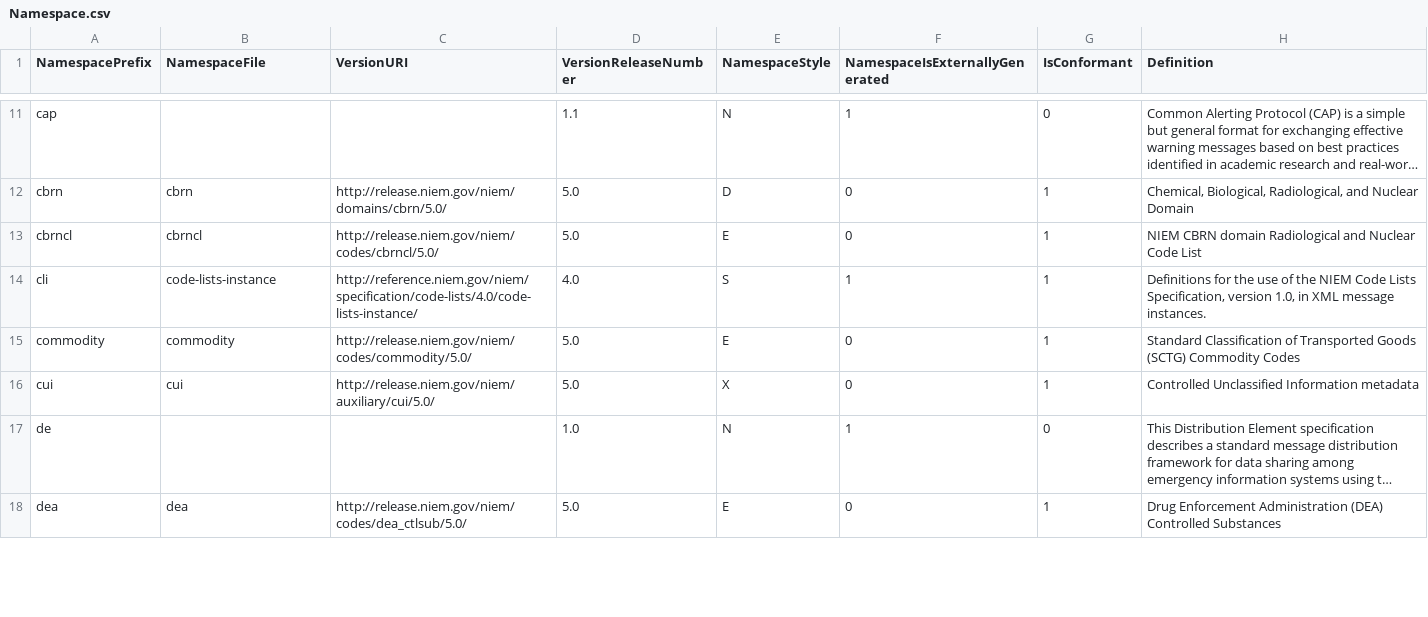
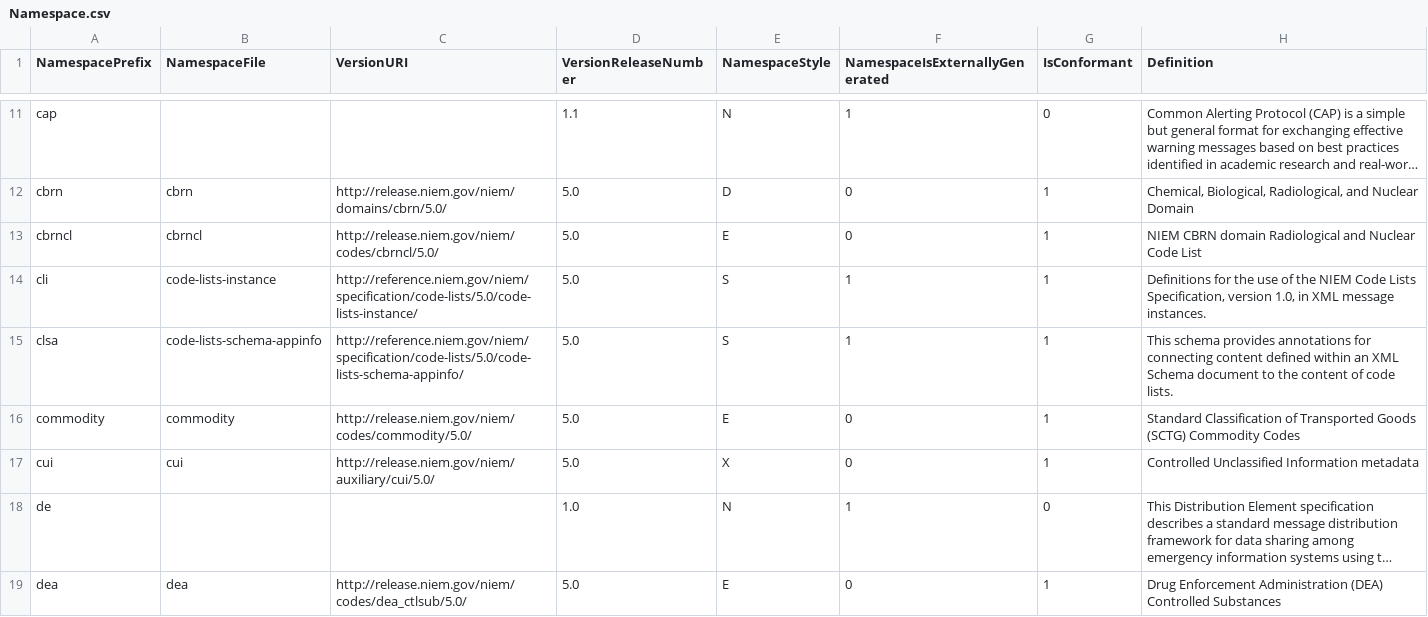
Before and after one commit to NIEM/NIEM-Releases, a CSV file: csv/Namespace.csv, drawn as a sheet; only a part is shown, gaps mark what is left out; long unchanged cells end in …; the diff covers the shown part only.

```diff
--- a/csv/Namespace.csv
+++ b/csv/Namespace.csv
@@ -13,3 +13,4 @@
 "cbrncl","cbrncl","http://release.niem.gov/niem/codes/cbrncl/5.0/","5.0","E",0,1,"NIEM CBRN domain Radiological and Nuclear Code List"
-"cli","code-lists-instance","http://reference.niem.gov/niem/specification/code-lists/4.0/code-lists-instance/","4.0","S",1,1,"Definitions for the use of the NIEM Code Lists Specification, version 1.0, in XML message instances."
+"cli","code-lists-instance","http://reference.niem.gov/niem/specification/code-lists/5.0/code-lists-instance/","5.0","S",1,1,"Definitions for the use of the NIEM Code Lists Specification, version 1.0, in XML message instances."
+"clsa","code-lists-schema-appinfo","http://reference.niem.gov/niem/specification/code-lists/5.0/code-lists-schema-appinfo/","5.0","S",1,1,"This schema provides annotations for connecting content defined within an XML Schema document to the content of code lists."
 "commodity","commodity","http://release.niem.gov/niem/codes/commodity/5.0/","5.0","E",0,1,"Standard Classification of Transported Goods (SCTG) Commodity Codes"
```
Also changed, not shown: 1 added row, 1 removed row and 11 edited cells elsewhere in this file, csv/LocalTerm.csv, csv/Type.csv, 9 other files.
